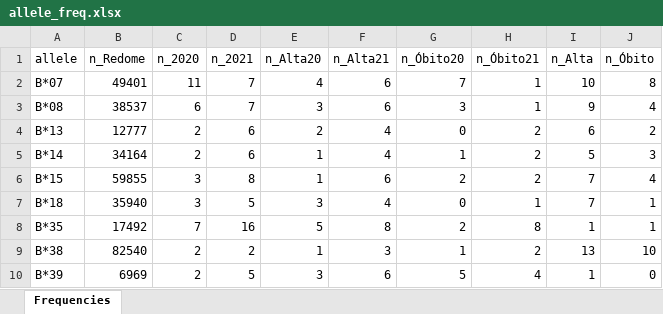
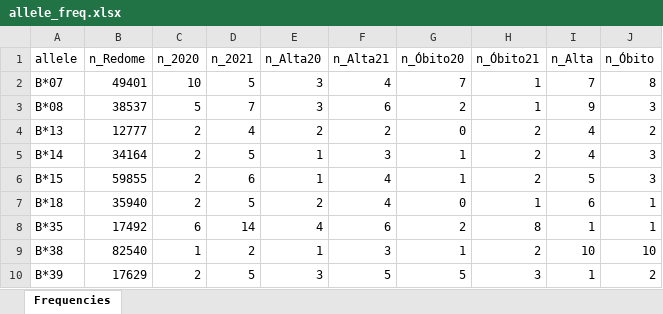
Before and after one commit to chagas98/hlafozpublic, an Excel workbook: results/allele_freq.xlsx, sheet Frequencies, drawn as a sheet; only a part is shown; values as stored, in another font and other column widths than the file's, no borders; the diff covers the shown part only; the diff names each change by its address in the sheet, - before the commit and + after, or states it on an @@ line.

```diff
--- a/results/allele_freq.xlsx (sheet Frequencies)
+++ b/results/allele_freq.xlsx (sheet Frequencies)
-C2 (n_2020): 11
+C2 (n_2020): 10
-D2 (n_2021): 7
+D2 (n_2021): 5
-E2 (n_Alta20): 4
+E2 (n_Alta20): 3
-F2 (n_Alta21): 6
+F2 (n_Alta21): 4
-I2 (n_Alta): 10
+I2 (n_Alta): 7
-C3 (n_2020): 6
+C3 (n_2020): 5
-G3 (n_Óbito20): 3
+G3 (n_Óbito20): 2
-J3 (n_Óbito): 4
+J3 (n_Óbito): 3
-D4 (n_2021): 6
+D4 (n_2021): 4
-F4 (n_Alta21): 4
+F4 (n_Alta21): 2
-I4 (n_Alta): 6
+I4 (n_Alta): 4
-D5 (n_2021): 6
+D5 (n_2021): 5
-F5 (n_Alta21): 4
+F5 (n_Alta21): 3
-I5 (n_Alta): 5
+I5 (n_Alta): 4
-C6:C7 (n_2020): 3
+C6:C7 (n_2020): 2
-D6 (n_2021): 8
+D6 (n_2021): 6
-F6 (n_Alta21): 6
+F6 (n_Alta21): 4
-G6 (n_Óbito20): 2
+G6 (n_Óbito20): 1
-I6 (n_Alta): 7
+I6 (n_Alta): 5
-J6 (n_Óbito): 4
+J6 (n_Óbito): 3
-E7 (n_Alta20): 3
+E7 (n_Alta20): 2
-I7 (n_Alta): 7
+I7 (n_Alta): 6
-C8 (n_2020): 7
+C8 (n_2020): 6
-D8 (n_2021): 16
+D8 (n_2021): 14
-E8 (n_Alta20): 5
+E8 (n_Alta20): 4
-F8 (n_Alta21): 8
+F8 (n_Alta21): 6
-C9 (n_2020): 2
+C9 (n_2020): 1
-I9 (n_Alta): 13
+I9 (n_Alta): 10
-B10 (n_Redome): 6969
+B10 (n_Redome): 17629
-F10 (n_Alta21): 6
+F10 (n_Alta21): 5
-H10 (n_Óbito21): 4
+H10 (n_Óbito21): 3
-J10 (n_Óbito): 0
+J10 (n_Óbito): 2
```
Also changed, not shown: 2 added rows, 2 removed rows and 53 edited cells elsewhere in this sheet, dataset_final.xlsx, results/fishertest.xlsx, 16 other files.
